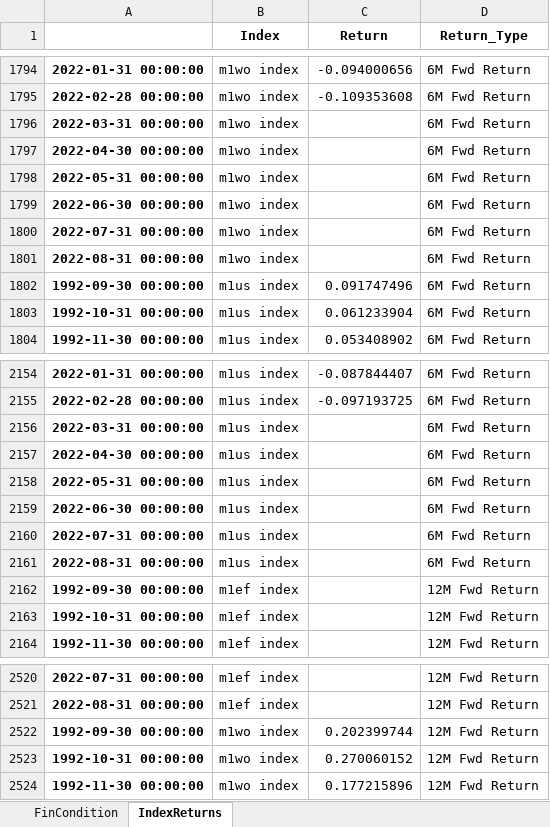
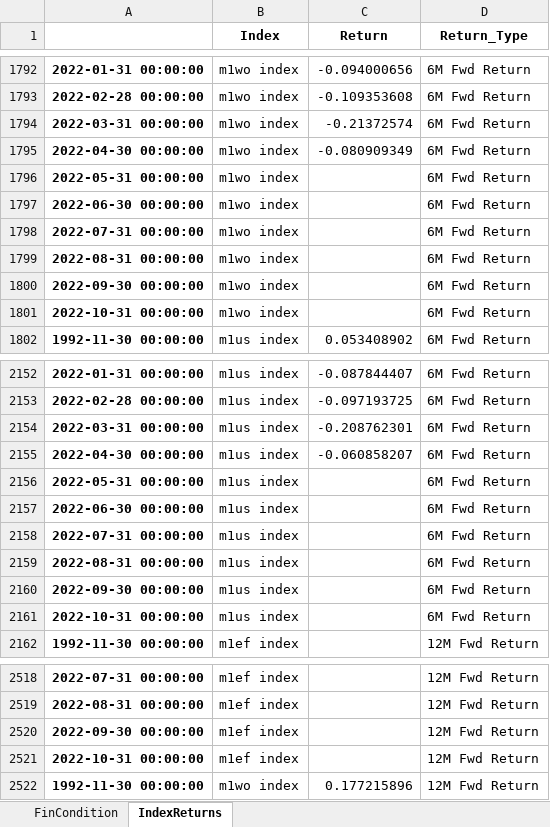
Before and after one commit to sudinpoddar-glovista/macro_model, an Excel workbook: macro_model_data.xlsx, sheet IndexReturns, drawn as a sheet; only a part is shown, gaps mark what is left out; values as stored, in another font and other column widths than the file's, no borders; removed rows and columns are numbered as before the commit, all else as after; the diff covers the shown part only; the diff names each change by its address in the sheet, - before the commit and + after, or states it on an @@ line.

```diff
--- a/macro_model_data.xlsx (sheet IndexReturns)
+++ b/macro_model_data.xlsx (sheet IndexReturns)
-C1794 (Return): (empty)
+C1794 (Return): -0.21372574
-C1795 (Return): (empty)
+C1795 (Return): -0.080909349
-row 1802: 1992-09-30 00:00:00 | m1us index | 0.091747496 | 6M Fwd Return
-row 1803: 1992-10-31 00:00:00 | m1us index | 0.061233904 | 6M Fwd Return
+row 1800: 2022-09-30 00:00:00 | m1wo index |  | 6M Fwd Return
+row 1801: 2022-10-31 00:00:00 | m1wo index |  | 6M Fwd Return
-C2154 (Return): (empty)
+C2154 (Return): -0.208762301
-C2155 (Return): (empty)
+C2155 (Return): -0.060858207
-row 2162: 1992-09-30 00:00:00 | m1ef index |  | 12M Fwd Return
-row 2163: 1992-10-31 00:00:00 | m1ef index |  | 12M Fwd Return
+row 2160: 2022-09-30 00:00:00 | m1us index |  | 6M Fwd Return
+row 2161: 2022-10-31 00:00:00 | m1us index |  | 6M Fwd Return
-row 2522: 1992-09-30 00:00:00 | m1wo index | 0.202399744 | 12M Fwd Return
-row 2523: 1992-10-31 00:00:00 | m1wo index | 0.270060152 | 12M Fwd Return
+row 2520: 2022-09-30 00:00:00 | m1ef index |  | 12M Fwd Return
+row 2521: 2022-10-31 00:00:00 | m1ef index |  | 12M Fwd Return
```
Also changed, not shown: 12 added rows, 12 removed rows and 10 edited cells elsewhere in this sheet, sheet FinCondition.
